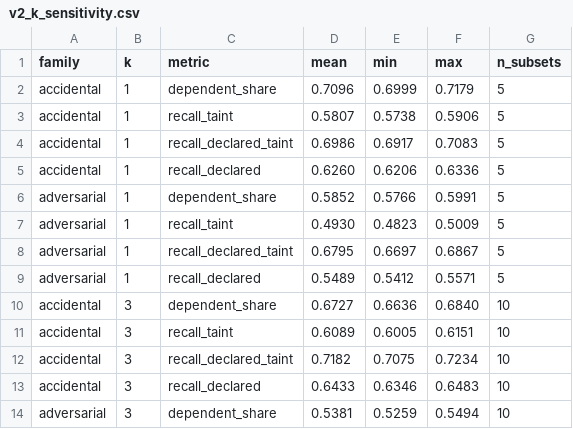
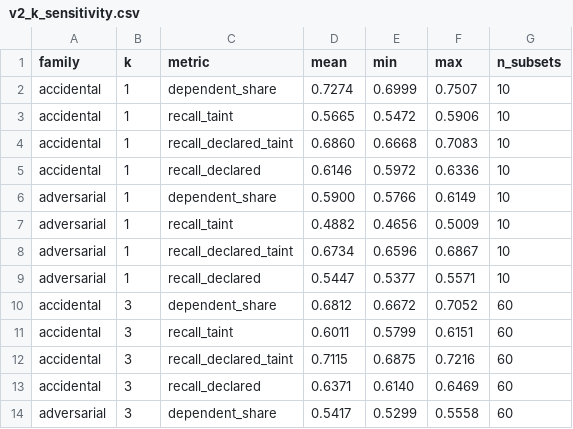
Before and after one commit to HahhaNa/multiagent-failure-prop-recov, a CSV file: data/tables/validation_main/v2_k_sensitivity.csv, drawn as a sheet; only a part is shown; the diff covers the shown part only.

Commit message:
Add k=10 sensitivity results

```diff
--- a/data/tables/validation_main/v2_k_sensitivity.csv
+++ b/data/tables/validation_main/v2_k_sensitivity.csv
@@ -1,14 +1,14 @@
 family,k,metric,mean,min,max,n_subsets
-accidental,1,dependent_share,0.7096,0.6999,0.7179,5
-accidental,1,recall_taint,0.5807,0.5738,0.5906,5
-accidental,1,recall_declared_taint,0.6986,0.6917,0.7083,5
-accidental,1,recall_declared,0.6260,0.6206,0.6336,5
-adversarial,1,dependent_share,0.5852,0.5766,0.5991,5
-adversarial,1,recall_taint,0.4930,0.4823,0.5009,5
-adversarial,1,recall_declared_taint,0.6795,0.6697,0.6867,5
-adversarial,1,recall_declared,0.5489,0.5412,0.5571,5
-accidental,3,dependent_share,0.6727,0.6636,0.6840,10
-accidental,3,recall_taint,0.6089,0.6005,0.6151,10
-accidental,3,recall_declared_taint,0.7182,0.7075,0.7234,10
-accidental,3,recall_declared,0.6433,0.6346,0.6483,10
-adversarial,3,dependent_share,0.5381,0.5259,0.5494,10
+accidental,1,dependent_share,0.7274,0.6999,0.7507,10
+accidental,1,recall_taint,0.5665,0.5472,0.5906,10
+accidental,1,recall_declared_taint,0.6860,0.6668,0.7083,10
+accidental,1,recall_declared,0.6146,0.5972,0.6336,10
+adversarial,1,dependent_share,0.5900,0.5766,0.6149,10
+adversarial,1,recall_taint,0.4882,0.4656,0.5009,10
+adversarial,1,recall_declared_taint,0.6734,0.6596,0.6867,10
+adversarial,1,recall_declared,0.5447,0.5377,0.5571,10
+accidental,3,dependent_share,0.6812,0.6672,0.7052,60
+accidental,3,recall_taint,0.6011,0.5799,0.6151,60
+accidental,3,recall_declared_taint,0.7115,0.6875,0.7216,60
+accidental,3,recall_declared,0.6371,0.6140,0.6469,60
+adversarial,3,dependent_share,0.5417,0.5299,0.5558,60
```
Also changed, not shown: 8 added rows and 44 edited cells elsewhere in this file, 4 other files.
